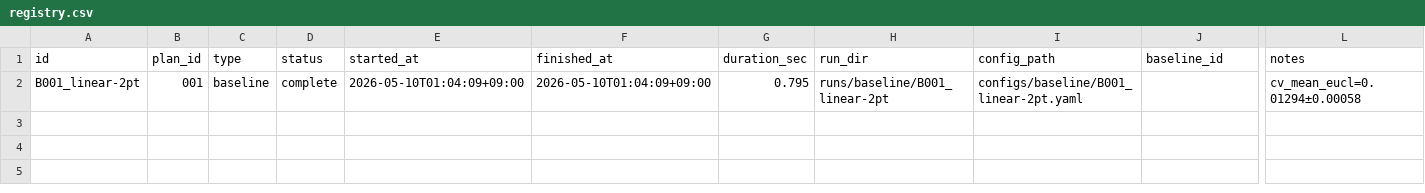
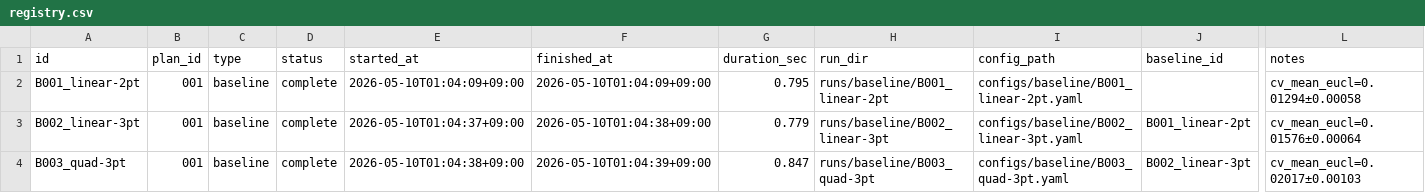
Before and after one commit to dfgcc534/daycon-muflight, a CSV file: registry.csv, drawn as a sheet; only a part is shown, gaps mark what is left out; rows hold the shown columns only; the diff names each change by its address in the sheet, - before the commit and + after, or states it on an @@ line.

```diff
--- a/registry.csv
+++ b/registry.csv
+row 3: B002_linear-3pt | 001 | baseline | complete | 2026-05-10T01:04:37+09:00 | 2026-05-10T01:04:38+09:00 | 0.779 | runs/baseline/B002_linear-3pt | configs/baseline/B002_linear-3pt.yaml | B001_linear-2pt | cv_mean_eucl=0.01576±0.00064
+row 4: B003_quad-3pt | 001 | baseline | complete | 2026-05-10T01:04:38+09:00 | 2026-05-10T01:04:39+09:00 | 0.847 | runs/baseline/B003_quad-3pt | configs/baseline/B003_quad-3pt.yaml | B002_linear-3pt | cv_mean_eucl=0.02017±0.00103
```
Also changed, not shown: 5 other files.
